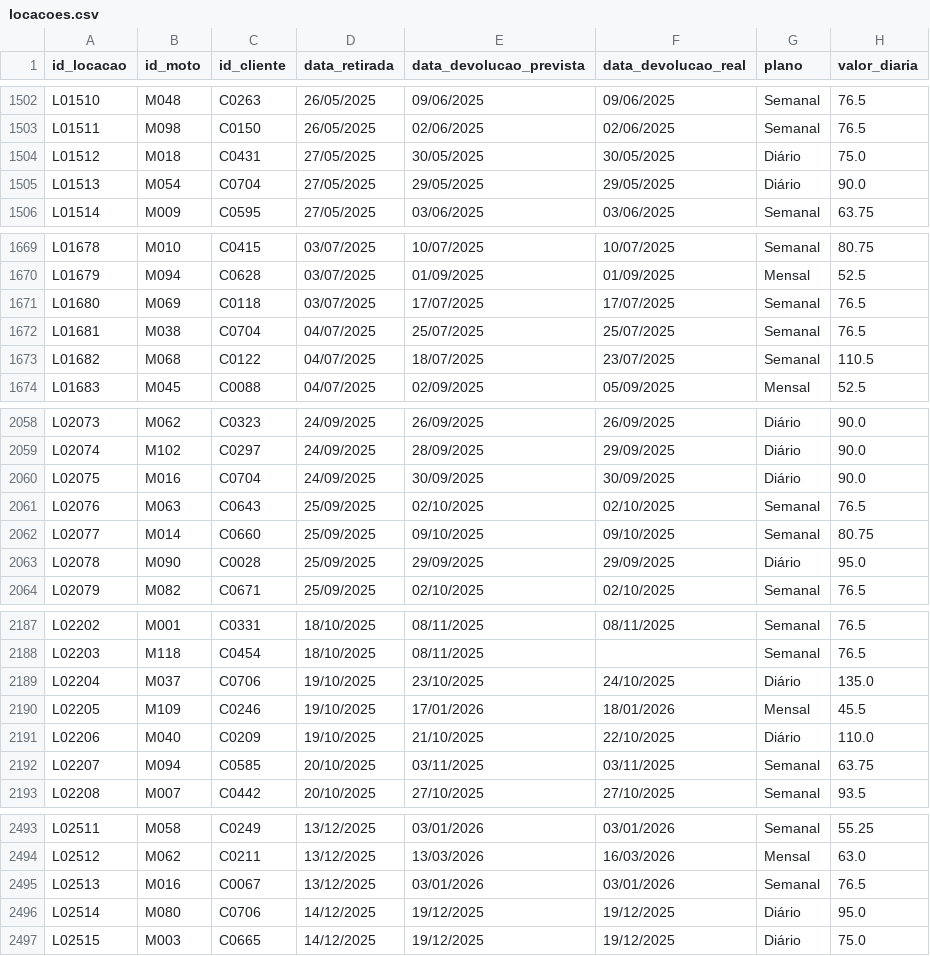
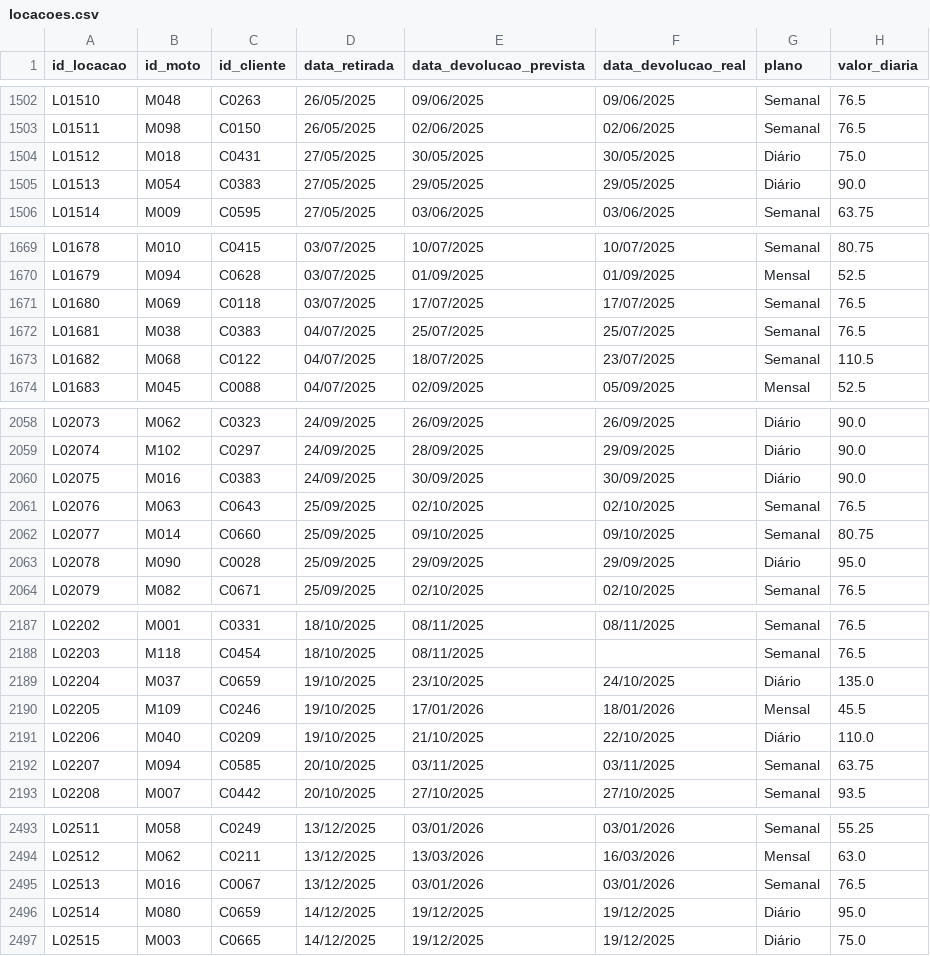
Before and after one commit to DaviBarciaV/projeto-analisededados-bi, a CSV file: database/locacoes.csv, drawn as a sheet; only a part is shown, gaps mark what is left out; the diff covers the shown part only; the diff names each change by its address in the sheet, - before the commit and + after, or states it on an @@ line.

```diff
--- a/database/locacoes.csv
+++ b/database/locacoes.csv
-C1505 (id_cliente): C0704
+C1505 (id_cliente): C0383
-C1672 (id_cliente): C0704
+C1672 (id_cliente): C0383
-C2060 (id_cliente): C0704
+C2060 (id_cliente): C0383
-C2189 (id_cliente): C0706
+C2189 (id_cliente): C0659
-C2496 (id_cliente): C0706
+C2496 (id_cliente): C0659
```
Also changed, not shown: 12 edited cells elsewhere in this file, database/clientes.csv, 2 other files.
